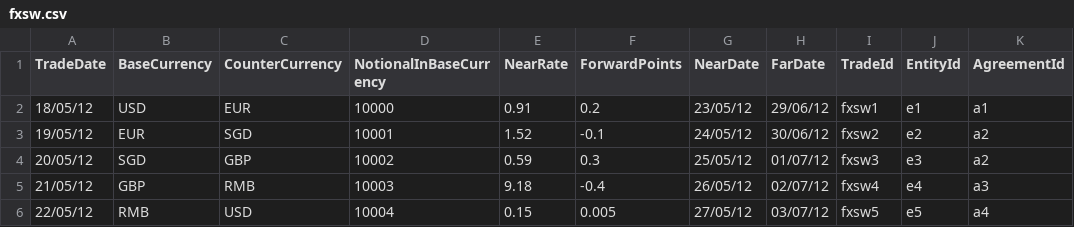
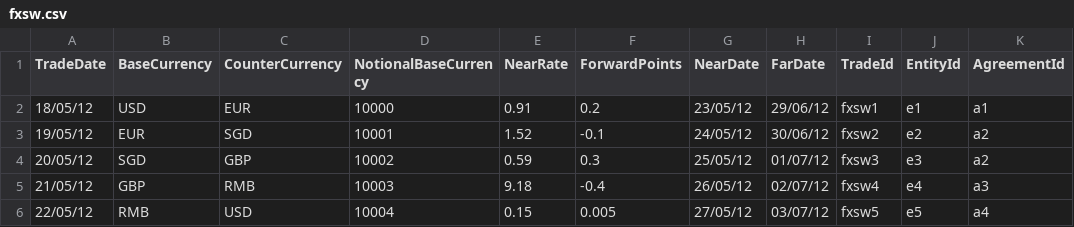
Before and after one commit to AcuoFS/acuo-data, a CSV file: CSV/fxsw.csv, drawn as a sheet.

Commit message:
OW-11 Fix in fxsw.csv (bad variable name)

```diff
--- a/CSV/fxsw.csv
+++ b/CSV/fxsw.csv
@@ -1,2 +1,2 @@
-TradeDate,BaseCurrency,CounterCurrency,NotionalInBaseCurrency,NearRate,ForwardPoints,NearDate,FarDate,TradeId,EntityId,AgreementId
+TradeDate,BaseCurrency,CounterCurrency,NotionalBaseCurrency,NearRate,ForwardPoints,NearDate,FarDate,TradeId,EntityId,AgreementId
 18/05/12,USD,EUR,10000,0.91,0.2,23/05/12,29/06/12,fxsw1,e1,a1
```
